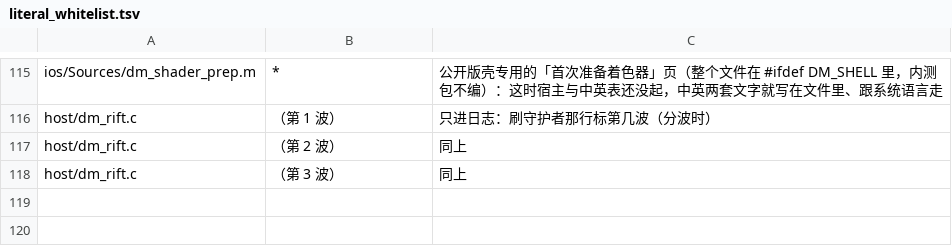
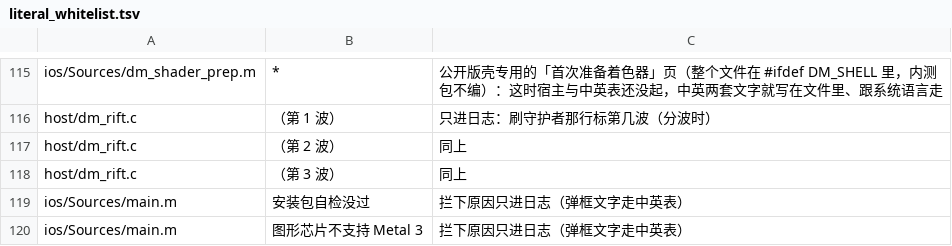
Before and after one commit to d2r-mobile/d2r-mobile, a TSV file: dm/i18n/literal_whitelist.tsv, drawn as a sheet; only a part is shown, gaps mark what is left out.

```diff
--- a/dm/i18n/literal_whitelist.tsv
+++ b/dm/i18n/literal_whitelist.tsv
@@ -118 +118,3 @@ host/dm_rift.c	（第 2 波）	同上
 host/dm_rift.c	（第 3 波）	同上
+ios/Sources/main.m	安装包自检没过	拦下原因只进日志（弹框文字走中英表）
+ios/Sources/main.m	图形芯片不支持 Metal 3	拦下原因只进日志（弹框文字走中英表）
```
Also changed, not shown: dm/i18n/ui_text.tsv, 24 other files.
